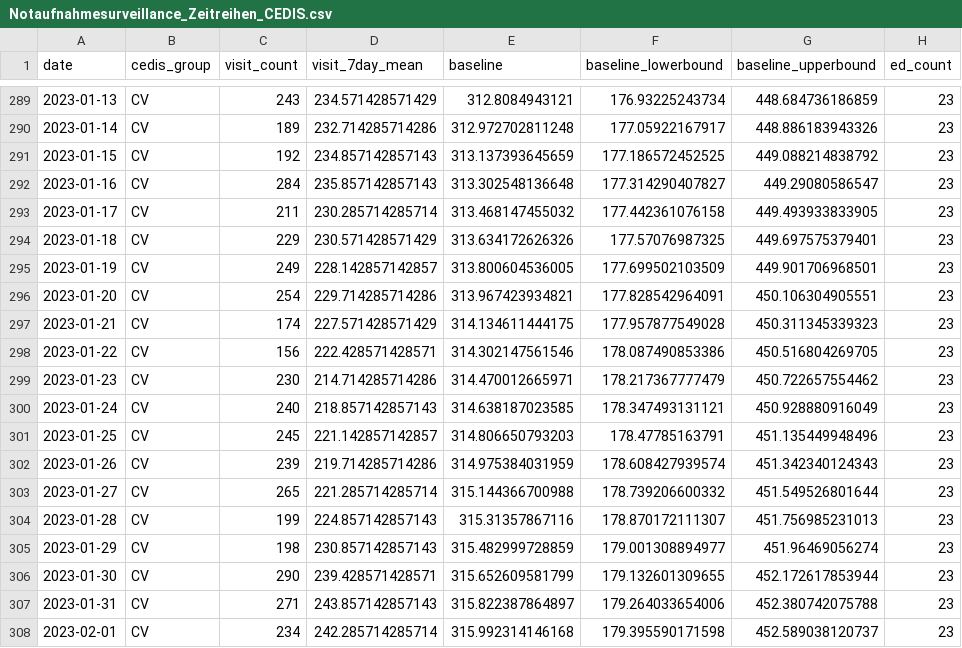
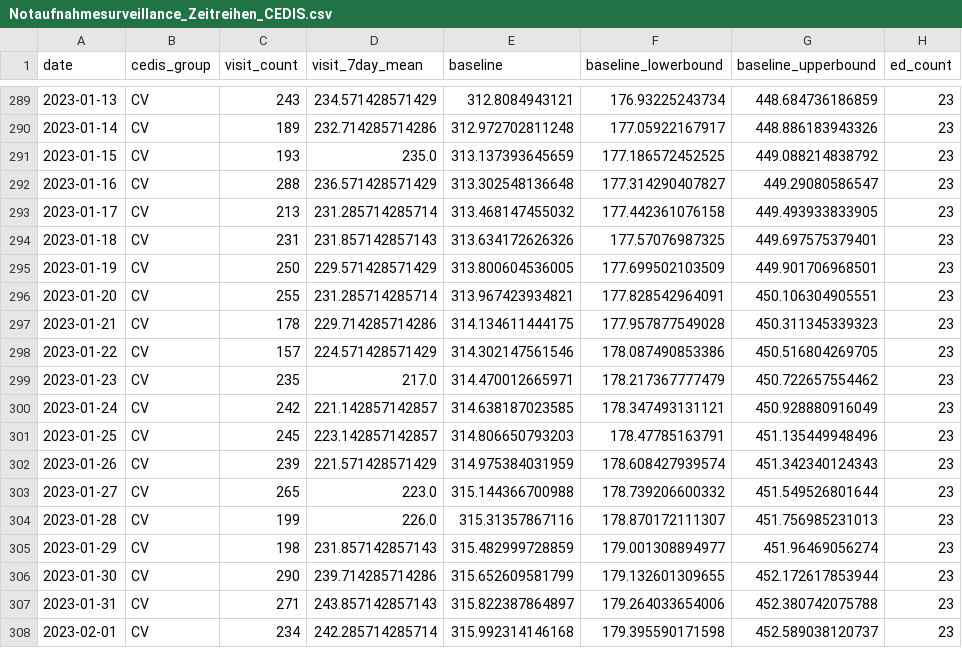
Before and after one commit to robert-koch-institut/Daten_der_Notaufnahmesurveillance, a CSV file: Notaufnahmesurveillance_Zeitreihen_CEDIS.csv, drawn as a sheet; only a part is shown, gaps mark what is left out; the diff covers the shown part only.

```diff
--- a/Notaufnahmesurveillance_Zeitreihen_CEDIS.csv
+++ b/Notaufnahmesurveillance_Zeitreihen_CEDIS.csv
@@ -290,18 +290,18 @@ date,cedis_group,visit_count,visit_7day_mean,baseline,baseline_lowerbound,baseli
 2023-01-14,CV,189,232.714285714286,312.972702811248,177.05922167917,448.886183943326,23
-2023-01-15,CV,192,234.857142857143,313.137393645659,177.186572452525,449.088214838792,23
-2023-01-16,CV,284,235.857142857143,313.302548136648,177.314290407827,449.29080586547,23
-2023-01-17,CV,211,230.285714285714,313.468147455032,177.442361076158,449.493933833905,23
-2023-01-18,CV,229,230.571428571429,313.634172626326,177.57076987325,449.697575379401,23
-2023-01-19,CV,249,228.142857142857,313.800604536005,177.699502103509,449.901706968501,23
-2023-01-20,CV,254,229.714285714286,313.967423934821,177.828542964091,450.106304905551,23
-2023-01-21,CV,174,227.571428571429,314.134611444175,177.957877549028,450.311345339323,23
-2023-01-22,CV,156,222.428571428571,314.302147561546,178.087490853386,450.516804269705,23
-2023-01-23,CV,230,214.714285714286,314.470012665971,178.217367777479,450.722657554462,23
-2023-01-24,CV,240,218.857142857143,314.638187023585,178.347493131121,450.928880916049,23
-2023-01-25,CV,245,221.142857142857,314.806650793203,178.47785163791,451.135449948496,23
-2023-01-26,CV,239,219.714285714286,314.975384031959,178.608427939574,451.342340124343,23
-2023-01-27,CV,265,221.285714285714,315.144366700988,178.739206600332,451.549526801644,23
-2023-01-28,CV,199,224.857142857143,315.31357867116,178.870172111307,451.756985231013,23
-2023-01-29,CV,198,230.857142857143,315.482999728859,179.001308894977,451.96469056274,23
-2023-01-30,CV,290,239.428571428571,315.652609581799,179.132601309655,452.172617853944,23
+2023-01-15,CV,193,235.0,313.137393645659,177.186572452525,449.088214838792,23
+2023-01-16,CV,288,236.571428571429,313.302548136648,177.314290407827,449.29080586547,23
+2023-01-17,CV,213,231.285714285714,313.468147455032,177.442361076158,449.493933833905,23
+2023-01-18,CV,231,231.857142857143,313.634172626326,177.57076987325,449.697575379401,23
+2023-01-19,CV,250,229.571428571429,313.800604536005,177.699502103509,449.901706968501,23
+2023-01-20,CV,255,231.285714285714,313.967423934821,177.828542964091,450.106304905551,23
+2023-01-21,CV,178,229.714285714286,314.134611444175,177.957877549028,450.311345339323,23
+2023-01-22,CV,157,224.571428571429,314.302147561546,178.087490853386,450.516804269705,23
+2023-01-23,CV,235,217.0,314.470012665971,178.217367777479,450.722657554462,23
+2023-01-24,CV,242,221.142857142857,314.638187023585,178.347493131121,450.928880916049,23
+2023-01-25,CV,245,223.142857142857,314.806650793203,178.47785163791,451.135449948496,23
+2023-01-26,CV,239,221.571428571429,314.975384031959,178.608427939574,451.342340124343,23
+2023-01-27,CV,265,223.0,315.144366700988,178.739206600332,451.549526801644,23
+2023-01-28,CV,199,226.0,315.31357867116,178.870172111307,451.756985231013,23
+2023-01-29,CV,198,231.857142857143,315.482999728859,179.001308894977,451.96469056274,23
+2023-01-30,CV,290,239.714285714286,315.652609581799,179.132601309655,452.172617853944,23
 2023-01-31,CV,271,243.857142857143,315.822387864897,179.264033654006,452.380742075788,23
```
Also changed, not shown: 98 edited cells elsewhere in this file, Notaufnahmesurveillance_Datenqualitaet.csv, Notaufnahmesurveillance_Zeitreihen_Alter.csv, 4 other files.
